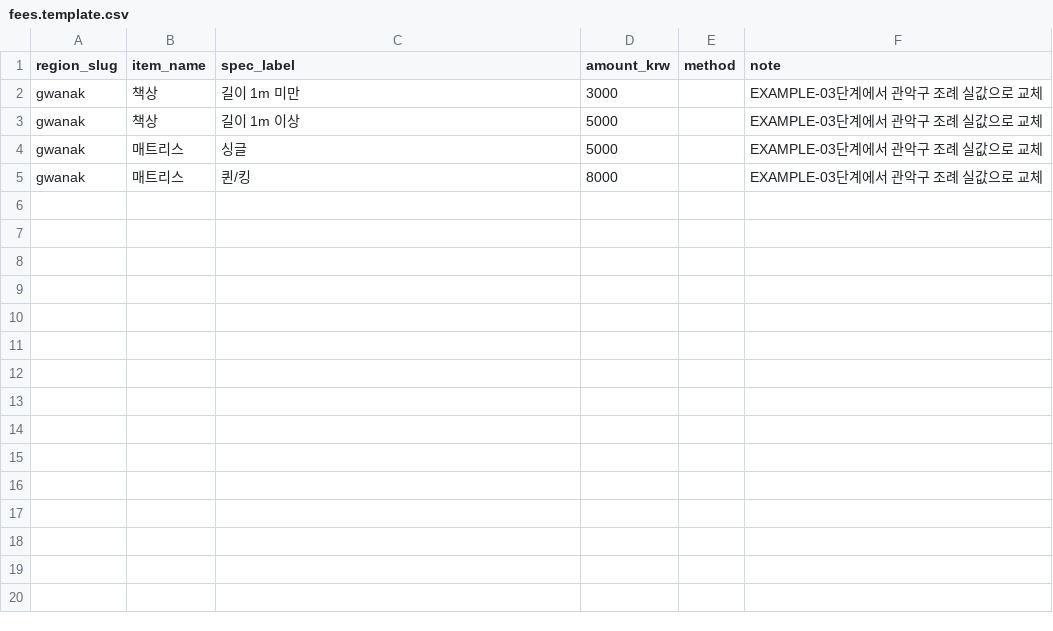
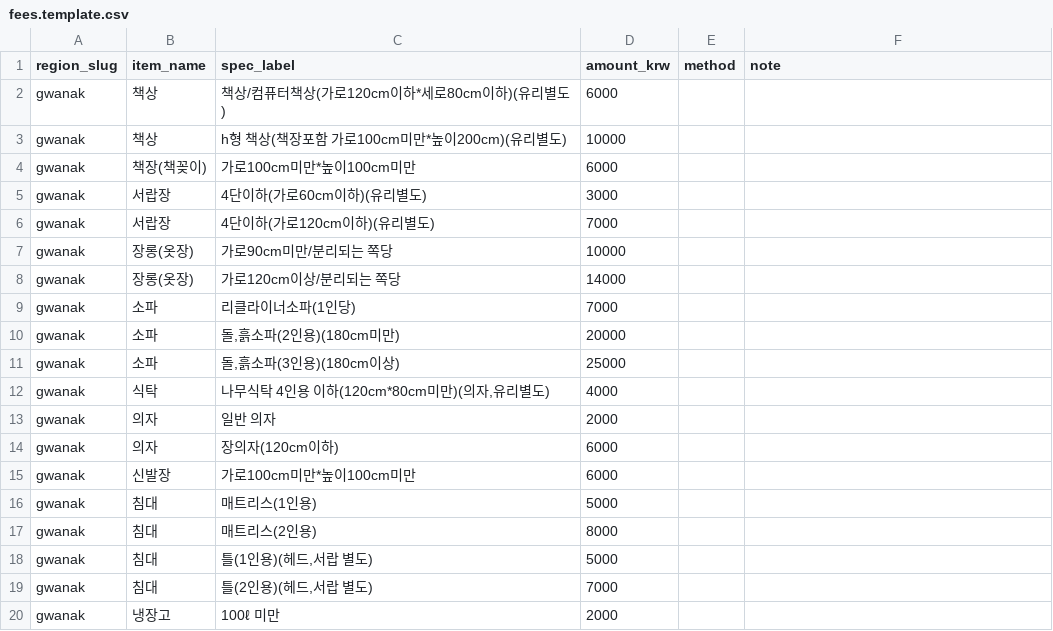
Before and after one commit to wantbycre/odibury, a CSV file: seed/fees.template.csv, drawn as a sheet; only a part is shown; the diff covers the shown part only.

Commit message:
feat(seed): 관악구 실데이터 시딩 (스마트클린 관악)
- 데이터 출처: 관악구 자체 시스템 '스마트클린 관악'(smartclean.gwanak.go.kr)
  신고 URL/시스템/배출방법 + 신고시스템 실제 품목 DB 기반 수수료(추정 아님)
- seed CSV 실데이터 반영: region 1 / item 18 / fee 38 / tip 3
- scripts/seed.mjs: service_role 로 CSV→Supabase 멱등 임포트
  (region slug upsert / item name select-or-insert / fee 복합키 upsert / tip replace)
- npm run seed (node --env-file=.env.local)
- .env.example 에 SUPABASE_SERVICE_ROLE_KEY 추가, docs/03-seed.md 작성

```diff
--- a/seed/fees.template.csv
+++ b/seed/fees.template.csv
@@ -1,5 +1,20 @@
 region_slug,item_name,spec_label,amount_krw,method,note
-gwanak,책상,길이 1m 미만,3000,,EXAMPLE-03단계에서 관악구 조례 실값으로 교체
-gwanak,책상,길이 1m 이상,5000,,EXAMPLE-03단계에서 관악구 조례 실값으로 교체
-gwanak,매트리스,싱글,5000,,EXAMPLE-03단계에서 관악구 조례 실값으로 교체
-gwanak,매트리스,퀸/킹,8000,,EXAMPLE-03단계에서 관악구 조례 실값으로 교체
+gwanak,책상,책상/컴퓨터책상(가로120cm이하*세로80cm이하)(유리별도),6000,,
+gwanak,책상,h형 책상(책장포함 가로100cm미만*높이200cm)(유리별도),10000,,
+gwanak,책장(책꽂이),가로100cm미만*높이100cm미만,6000,,
+gwanak,서랍장,4단이하(가로60cm이하)(유리별도),3000,,
+gwanak,서랍장,4단이하(가로120cm이하)(유리별도),7000,,
+gwanak,장롱(옷장),가로90cm미만/분리되는 쪽당,10000,,
+gwanak,장롱(옷장),가로120cm이상/분리되는 쪽당,14000,,
+gwanak,소파,리클라이너소파(1인당),7000,,
+gwanak,소파,"돌,흙소파(2인용)(180cm미만)",20000,,
+gwanak,소파,"돌,흙소파(3인용)(180cm이상)",25000,,
+gwanak,식탁,"나무식탁 4인용 이하(120cm*80cm미만)(의자,유리별도)",4000,,
+gwanak,의자,일반 의자,2000,,
+gwanak,의자,장의자(120cm이하),6000,,
+gwanak,신발장,가로100cm미만*높이100cm미만,6000,,
+gwanak,침대,매트리스(1인용),5000,,
+gwanak,침대,매트리스(2인용),8000,,
+gwanak,침대,"틀(1인용)(헤드,서랍 별도)",5000,,
+gwanak,침대,"틀(2인용)(헤드,서랍 별도)",7000,,
+gwanak,냉장고,100ℓ 미만,2000,,
```
Also changed, not shown: 19 added rows elsewhere in this file, seed/items.template.csv, seed/regions.template.csv, 7 other files.
